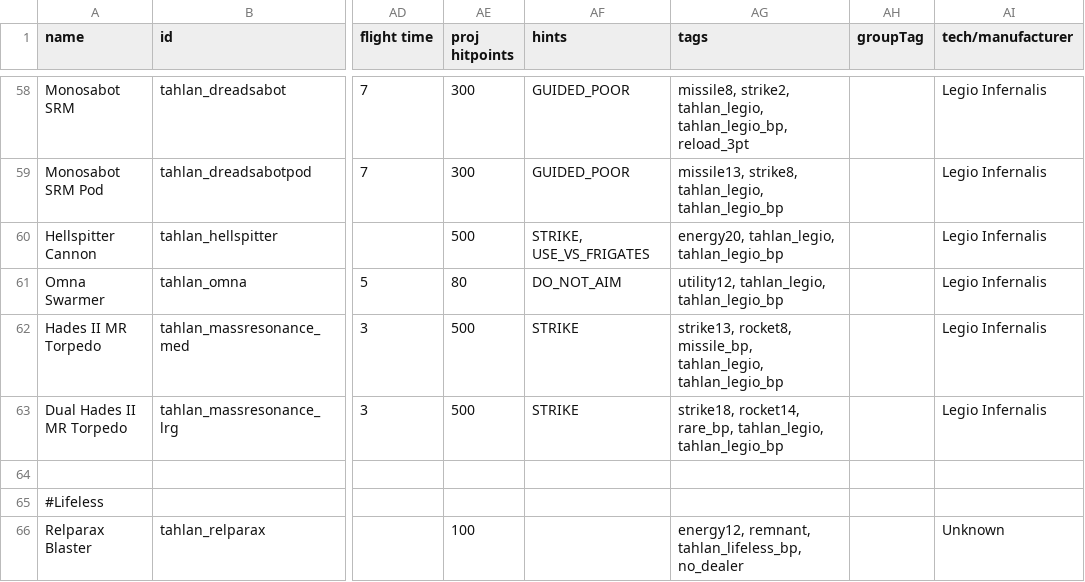
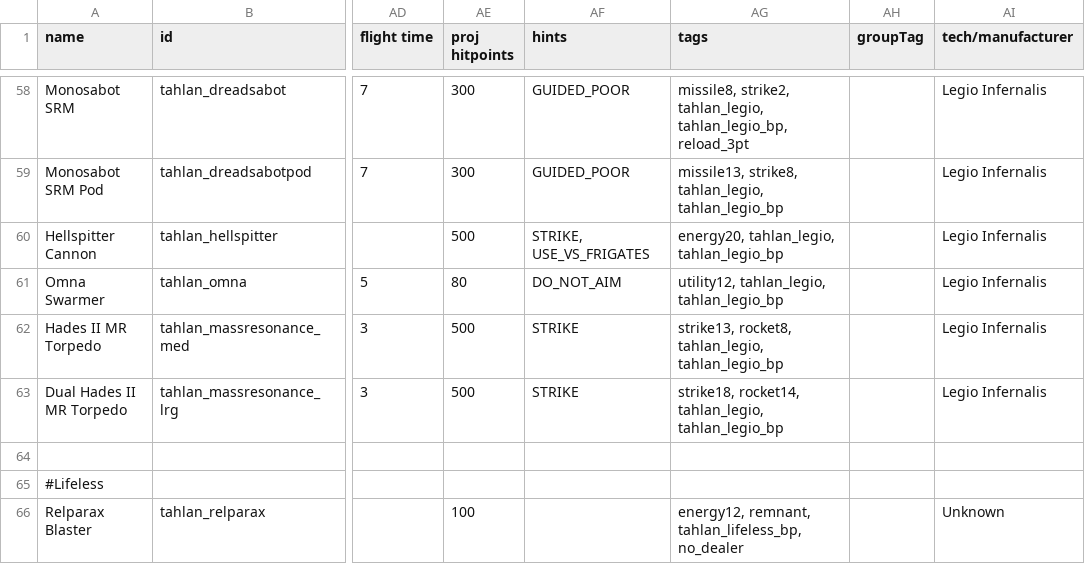
Before and after one commit to niatahl/tahlan-shipworks, a CSV file: data/weapons/weapon_data.csv, drawn as a sheet; only a part is shown, gaps mark what is left out; the diff names each change by its address in the sheet, - before the commit and + after, or states it on an @@ line.

```diff
--- a/data/weapons/weapon_data.csv
+++ b/data/weapons/weapon_data.csv
-AG62 (tags): strike13, rocket8, missile_bp, tahlan_legio, tahlan_legio_bp
+AG62 (tags): strike13, rocket8, tahlan_legio, tahlan_legio_bp
-AG63 (tags): strike18, rocket14, rare_bp, tahlan_legio, tahlan_legio_bp
+AG63 (tags): strike18, rocket14, tahlan_legio, tahlan_legio_bp
```
Also changed, not shown: 2 other files.
